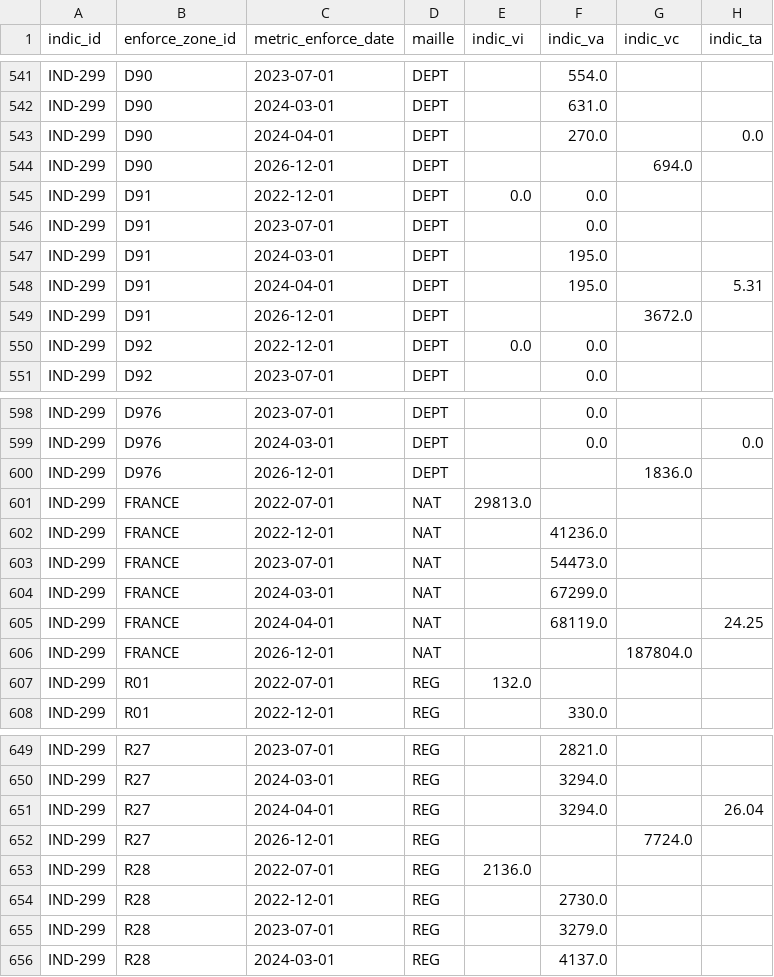
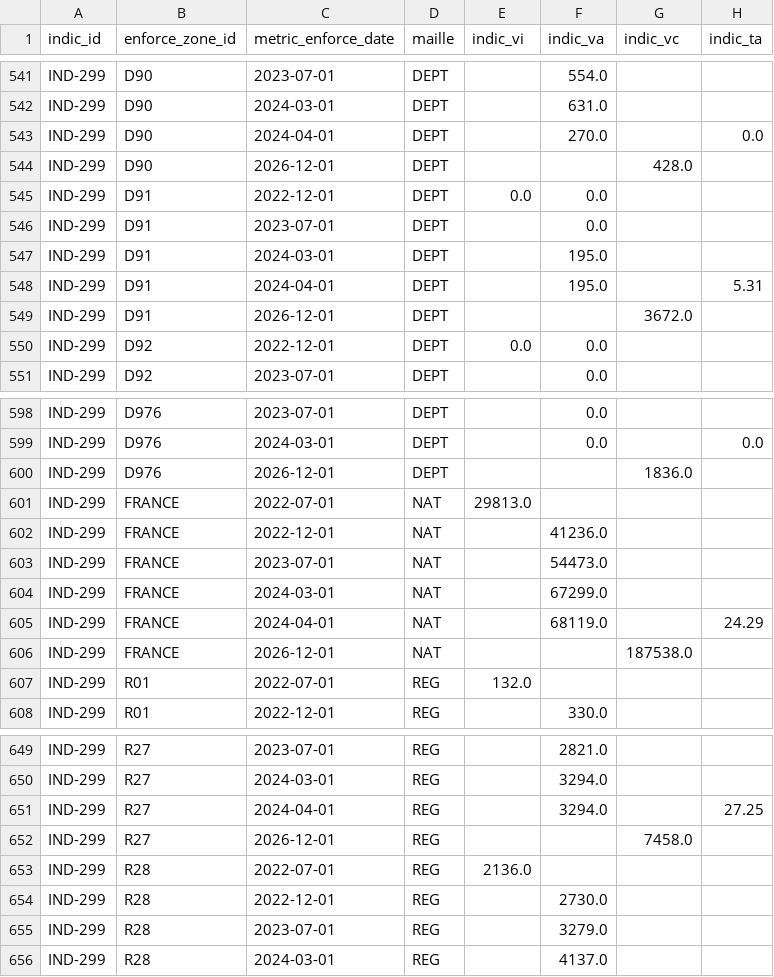
Before and after one commit to DITP-pilotage/barometre-resultats, a CSV file: data/ind-299.csv, drawn as a sheet; only a part is shown, gaps mark what is left out.

```diff
--- a/data/ind-299.csv
+++ b/data/ind-299.csv
@@ -543,3 +543,3 @@ IND-299,D90,2024-03-01,DEPT,,631.0,,
 IND-299,D90,2024-04-01,DEPT,,270.0,,0.0
-IND-299,D90,2026-12-01,DEPT,,,694.0,
+IND-299,D90,2026-12-01,DEPT,,,428.0,
 IND-299,D91,2022-12-01,DEPT,0.0,0.0,,
@@ -604,4 +604,4 @@ IND-299,FRANCE,2023-07-01,NAT,,54473.0,,
 IND-299,FRANCE,2024-03-01,NAT,,67299.0,,
-IND-299,FRANCE,2024-04-01,NAT,,68119.0,,24.25
-IND-299,FRANCE,2026-12-01,NAT,,,187804.0,
+IND-299,FRANCE,2024-04-01,NAT,,68119.0,,24.29
+IND-299,FRANCE,2026-12-01,NAT,,,187538.0,
 IND-299,R01,2022-07-01,REG,132.0,,,
@@ -650,4 +650,4 @@ IND-299,R27,2023-07-01,REG,,2821.0,,
 IND-299,R27,2024-03-01,REG,,3294.0,,
-IND-299,R27,2024-04-01,REG,,3294.0,,26.04
-IND-299,R27,2026-12-01,REG,,,7724.0,
+IND-299,R27,2024-04-01,REG,,3294.0,,27.25
+IND-299,R27,2026-12-01,REG,,,7458.0,
 IND-299,R28,2022-07-01,REG,2136.0,,,
```
Also changed, not shown: data/ind-300.csv, data/ind-323.csv, 1 other file.
